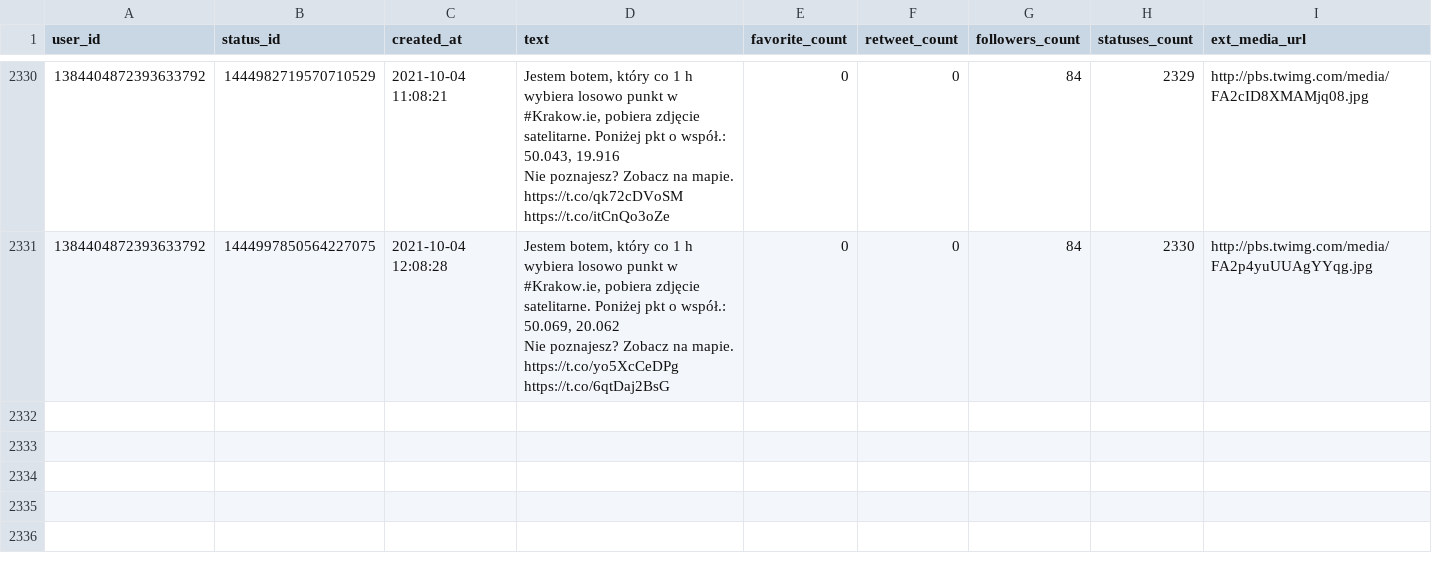
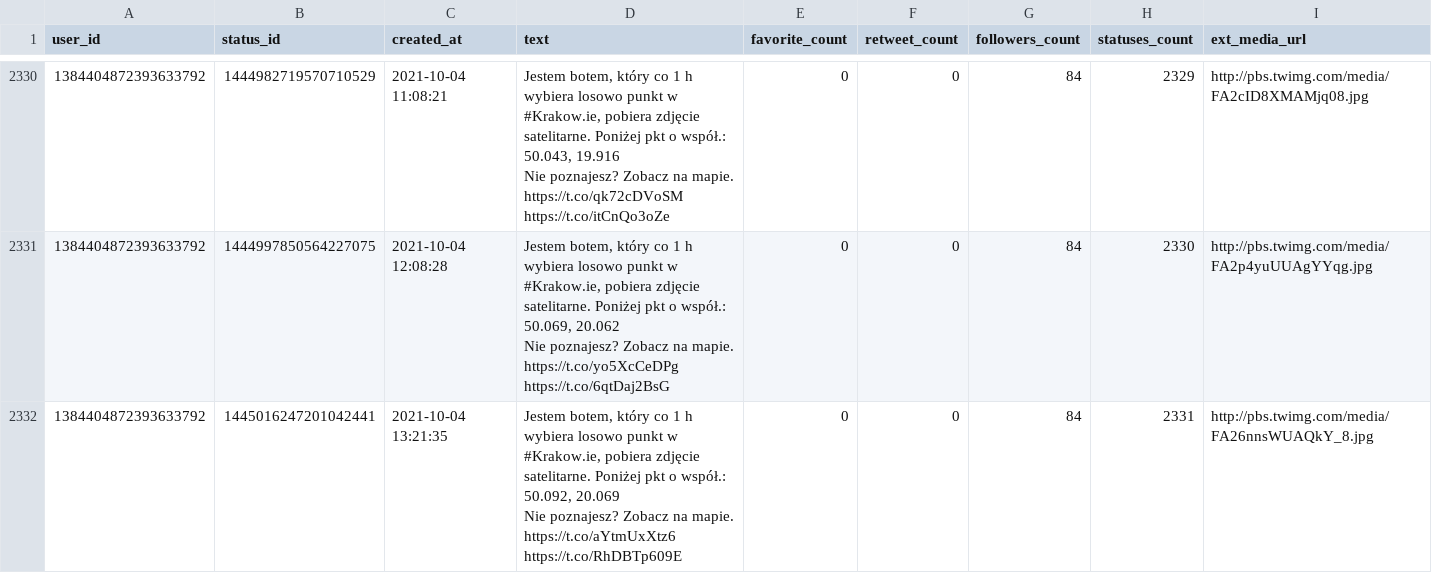
Before and after one commit to sms1962/botblog, a CSV file: data/botkrakow_archiwum_twitow.csv, drawn as a sheet; only a part is shown, gaps mark what is left out.

Commit message:
Zapisanie nowych twitow botkrakow

```diff
--- a/data/botkrakow_archiwum_twitow.csv
+++ b/data/botkrakow_archiwum_twitow.csv
@@ -4648 +4648,3 @@ Nie poznajesz? Zobacz na mapie. https://t.co/qk72cDVoSM https://t.co/itCnQo3oZe"
 Nie poznajesz? Zobacz na mapie. https://t.co/yo5XcCeDPg https://t.co/6qtDaj2BsG",0,0,84,2330,http://pbs.twimg.com/media/FA2p4yuUUAgYYqg.jpg
+1384404872393633792,1445016247201042441,2021-10-04 13:21:35,"Jestem botem, który co 1 h wybiera losowo punkt w #Krakow.ie, pobiera zdjęcie satelitarne. Poniżej pkt o współ.: 50.092, 20.069
+Nie poznajesz? Zobacz na mapie. https://t.co/aYtmUxXtz6 https://t.co/RhDBTp609E",0,0,84,2331,http://pbs.twimg.com/media/FA26nnsWUAQkY_8.jpg
```
Also changed, not shown: 1 other file.
